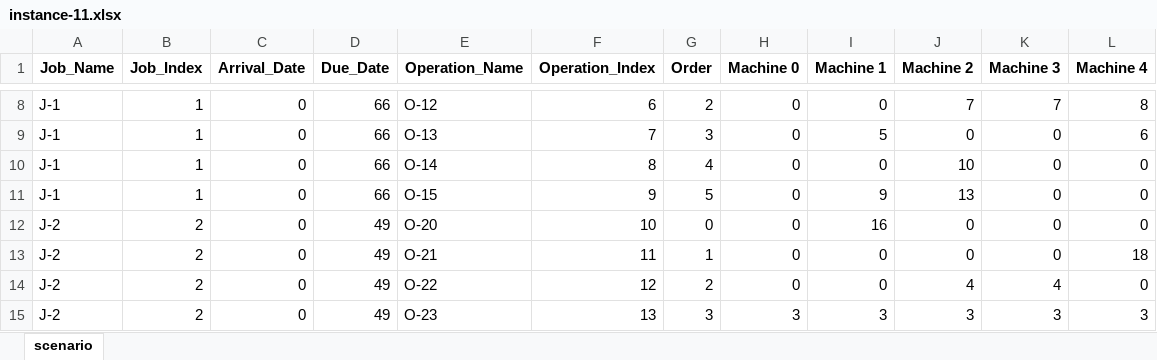
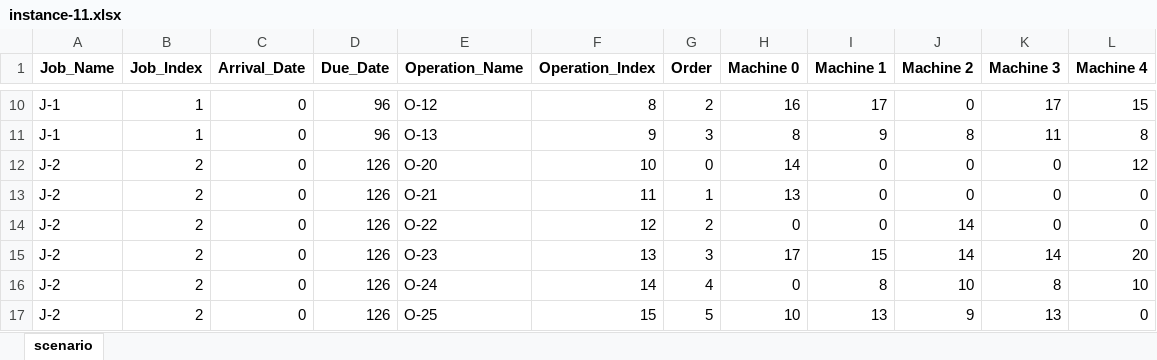
Before and after one commit to Youngin-Cho/FJSP, an Excel workbook: input/validation/15-5/instance-11.xlsx, sheet scenario, drawn as a sheet; only a part is shown, gaps mark what is left out; values as stored, in another font and other column widths than the file's, no borders; removed rows and columns are numbered as before the commit, all else as after; the diff covers the shown part only; the diff names each change by its address in the sheet, - before the commit and + after, or states it on an @@ line.

```diff
--- a/input/validation/15-5/instance-11.xlsx (sheet scenario)
+++ b/input/validation/15-5/instance-11.xlsx (sheet scenario)
-D10 (Due_Date): 66
+D10 (Due_Date): 96
-F10 (Operation_Index): 6
+F10 (Operation_Index): 8
-H10 (Machine 0): 0
+H10 (Machine 0): 16
-I10 (Machine 1): 0
+I10 (Machine 1): 17
-J10 (Machine 2): 7
+J10 (Machine 2): 0
-K10 (Machine 3): 7
+K10 (Machine 3): 17
-L10 (Machine 4): 8
+L10 (Machine 4): 15
-row 9: J-1 | 1 | 0 | 66 | O-13 | 7 | 3 | 0 | 5 | 0 | 0 | 6
-row 10: J-1 | 1 | 0 | 66 | O-14 | 8 | 4 | 0 | 0 | 10 | 0 | 0
-D11 (Due_Date): 66
+D11 (Due_Date): 96
-E11 (Operation_Name): O-15
+E11 (Operation_Name): O-13
-G11 (Order): 5
+G11 (Order): 3
-H11 (Machine 0): 0
+H11 (Machine 0): 8
-J11 (Machine 2): 13
+J11 (Machine 2): 8
-K11 (Machine 3): 0
+K11 (Machine 3): 11
-L11 (Machine 4): 0
+L11 (Machine 4): 8
-D12:D15 (Due_Date): 49
+D12:D15 (Due_Date): 126
-H12 (Machine 0): 0
+H12 (Machine 0): 14
-I12 (Machine 1): 16
+I12 (Machine 1): 0
-L12 (Machine 4): 0
+L12 (Machine 4): 12
-H13 (Machine 0): 0
+H13 (Machine 0): 13
-L13 (Machine 4): 18
+L13 (Machine 4): 0
-J14 (Machine 2): 4
+J14 (Machine 2): 14
-K14 (Machine 3): 4
+K14 (Machine 3): 0
-H15 (Machine 0): 3
+H15 (Machine 0): 17
-I15 (Machine 1): 3
+I15 (Machine 1): 15
-J15 (Machine 2): 3
+J15 (Machine 2): 14
-K15 (Machine 3): 3
+K15 (Machine 3): 14
-L15 (Machine 4): 3
+L15 (Machine 4): 20
+row 16: J-2 | 2 | 0 | 126 | O-24 | 14 | 4 | 0 | 8 | 10 | 8 | 10
+row 17: J-2 | 2 | 0 | 126 | O-25 | 15 | 5 | 10 | 13 | 9 | 13 | 0
```
Also changed, not shown: 9 added rows, 3 removed rows and 406 edited cells elsewhere in this sheet, input/validation/15-5/instance-13.xlsx, input/validation/15-5/instance-18.xlsx, 21 other files.
